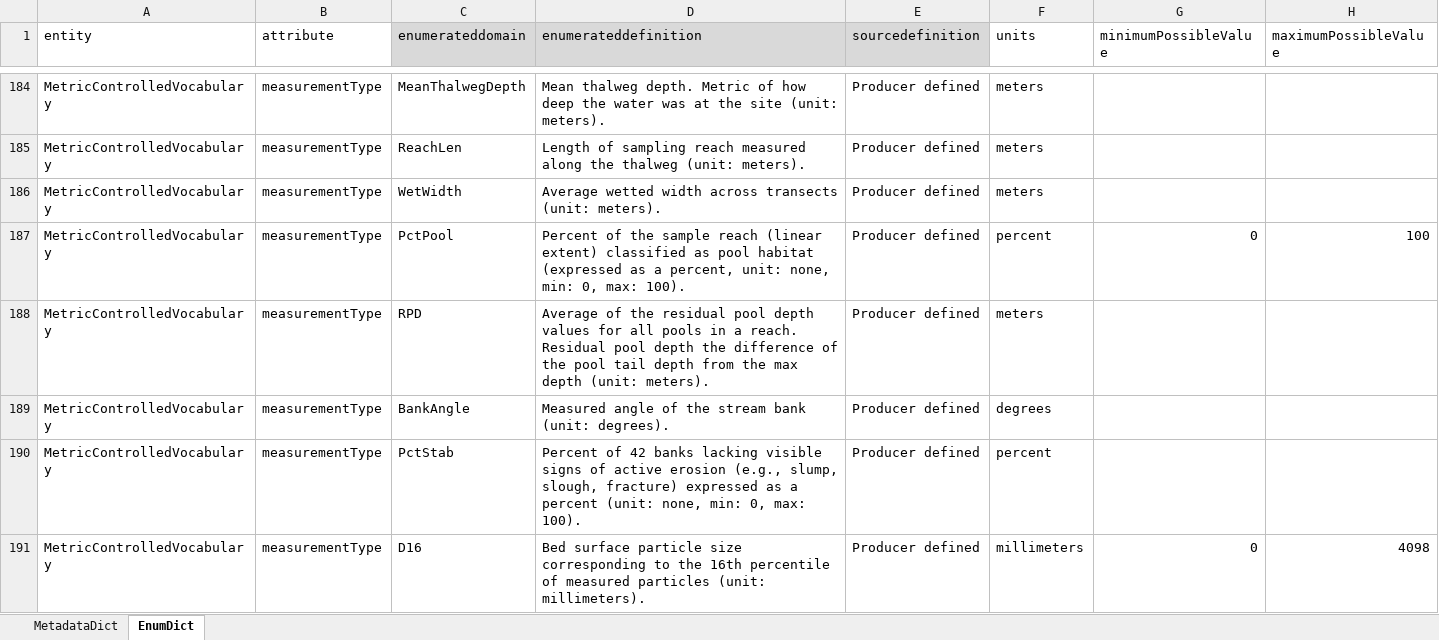
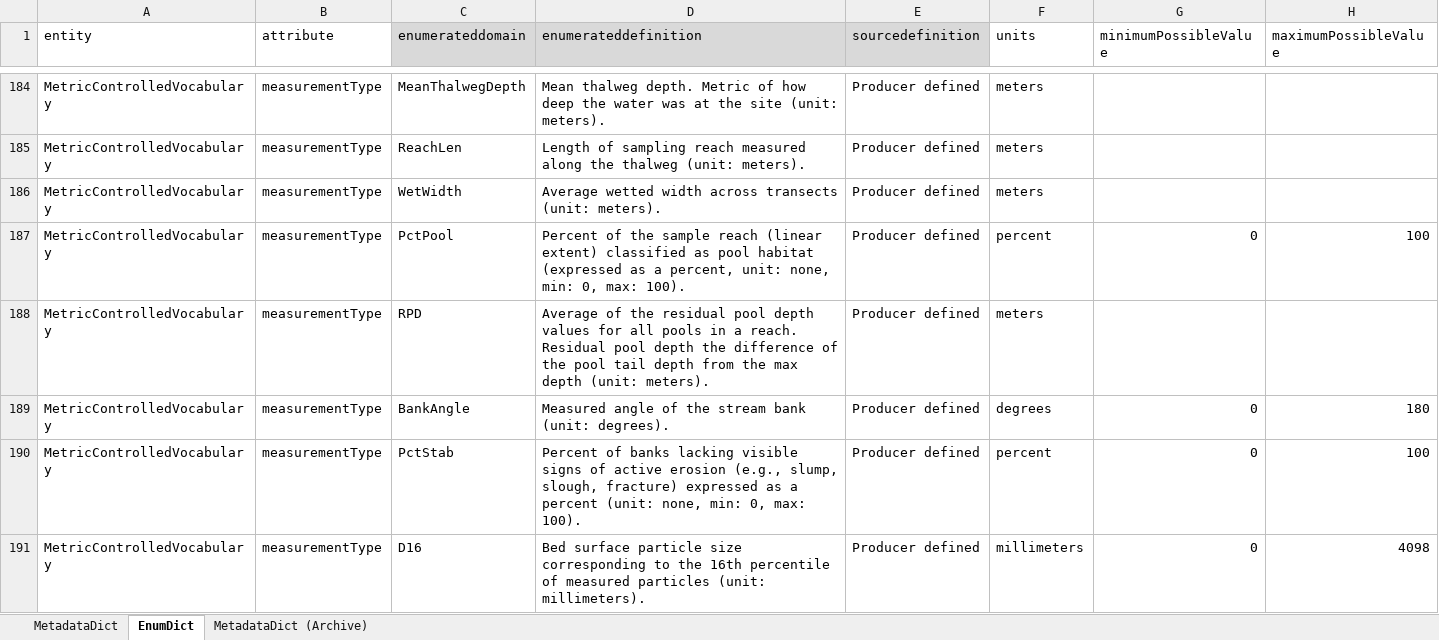
Before and after one commit to rascully/Stream-Monitoring-Data-Exchange-Specifications, an Excel workbook: Data/MetadataDictionary.xlsx, sheet EnumDict, drawn as a sheet; only a part is shown, gaps mark what is left out; values as stored, in another font and other column widths than the file's, no borders; the diff covers the shown part only; the diff names each change by its address in the sheet, - before the commit and + after, or states it on an @@ line.

Commit message:
metadataDictionary to .csv

```diff
--- a/Data/MetadataDictionary.xlsx (sheet EnumDict)
+++ b/Data/MetadataDictionary.xlsx (sheet EnumDict)
+sheet tab: MetadataDict (Archive)
-G189:G190 (minimumPossibleValue): (empty)
+G189:G190 (minimumPossibleValue): 0
-H189 (maximumPossibleValue): (empty)
+H189 (maximumPossibleValue): 180
-D190 (enumerateddefinition): Percent of 42 banks lacking…
+D190 (enumerateddefinition): Percent of banks lacking…
-H190 (maximumPossibleValue): (empty)
+H190 (maximumPossibleValue): 100
```
Also changed, not shown: 2 edited cells elsewhere in this sheet, sheet MetadataDict, formulas that keep their value, 3 other files.
